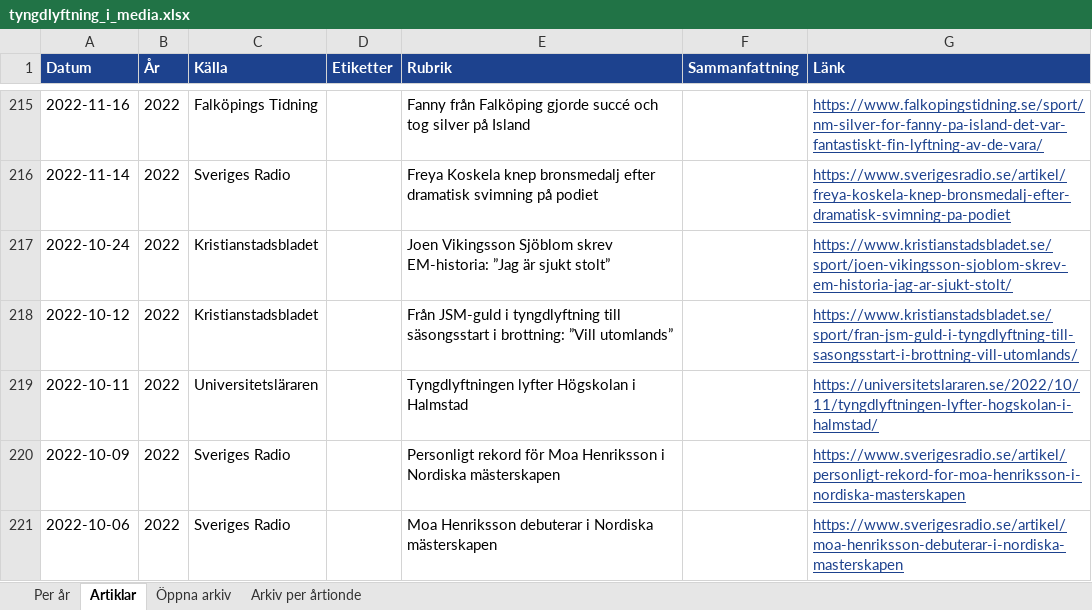
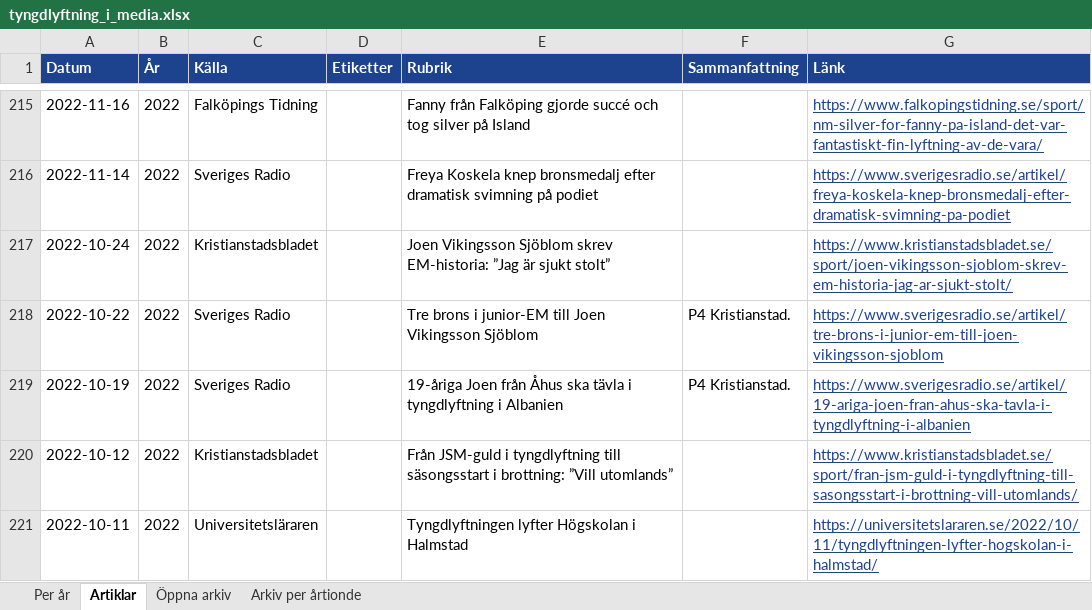
Before and after one commit to eliashejdenberg/nyhetss-kning, an Excel workbook: arkiv/tyngdlyftning_i_media.xlsx, sheet Artiklar, drawn as a sheet; only a part is shown, gaps mark what is left out; the shorter side is filled out with more unchanged rows; values as stored, in another font and other column widths than the file's, no borders; the diff names each change by its address in the sheet, - before the commit and + after, or states it on an @@ line.

```diff
--- a/arkiv/tyngdlyftning_i_media.xlsx (sheet Artiklar)
+++ b/arkiv/tyngdlyftning_i_media.xlsx (sheet Artiklar)
+row 218: 2022-10-22 | 2022 | Sveriges Radio |  | Tre brons i junior-EM till Joen Vikingsson Sjöblom | P4 Kristianstad. | https://www.sverigesradio.se/artikel/tre-brons-i-junior-em-till-joen-vikingsson-sjoblom
+row 219: 2022-10-19 | 2022 | Sveriges Radio |  | 19-åriga Joen från Åhus ska tävla i tyngdlyftning i Albanien | P4 Kristianstad. | https://www.sverigesradio.se/artikel/19-ariga-joen-fran-ahus-ska-tavla-i-tyngdlyftning-i-albanien
```
Also changed, not shown: sheet Per år, 6 other files.
